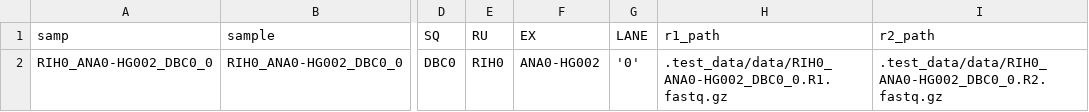
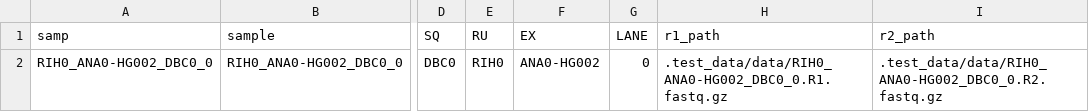
Before and after one commit to Daylily-Informatics/daylily, a CSV file: .test_data/data/0.01xwgs_HG002_b37.samplesheet.csv, drawn as a sheet; only a part is shown, gaps mark what is left out; the diff names each change by its address in the sheet, - before the commit and + after, or states it on an @@ line.

```diff
--- a/.test_data/data/0.01xwgs_HG002_b37.samplesheet.csv
+++ b/.test_data/data/0.01xwgs_HG002_b37.samplesheet.csv
-G2 (LANE): '0'
+G2 (LANE): 0
```
Also changed, not shown: .test_data/data/0.01x_3_wgs_HG002_hg38.samplesheet.csv, .test_data/data/0.01xwgs_HG002_hg38.samplesheet.csv, 6 other files.
